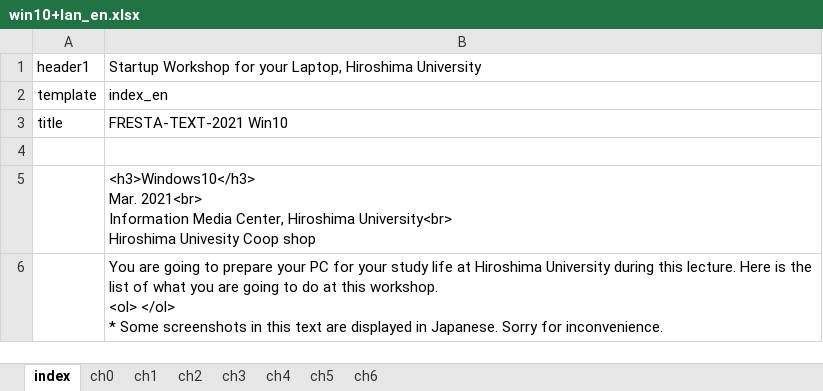
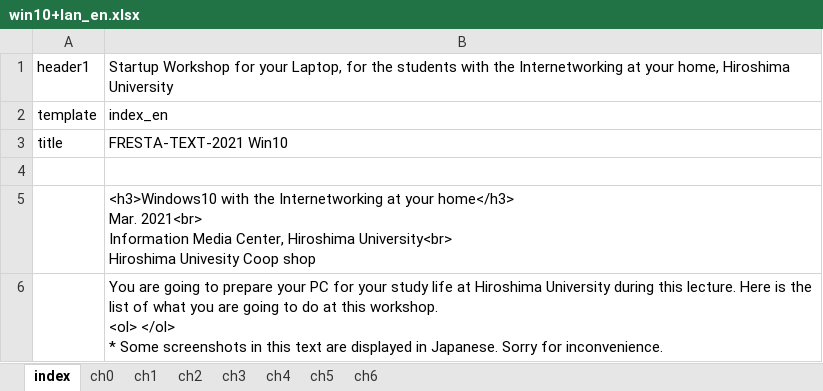
Before and after one commit to gnutar/fresta, an Excel workbook: win10+lan_en.xlsx, sheet index, drawn as a sheet; values as stored, in another font and other column widths than the file's, no borders; ↵ is a line break in a cell; the diff names each change by its address in the sheet, - before the commit and + after, or states it on an @@ line.

```diff
--- a/win10+lan_en.xlsx (sheet index)
+++ b/win10+lan_en.xlsx (sheet index)
-B1: …your Laptop, Hiroshima University
+B1: …your Laptop, for the students with the Internetworking at your home, Hiroshima University
-B5: <h3>Windows10</h3> ↵ Mar. 2021<br>…
+B5: <h3>Windows10 with the Internetworking at your home</h3> ↵ Mar. 2021<br>…
```
Also changed, not shown: sheet ch4, sheet ch5, sheet ch3, sheet ch2.
